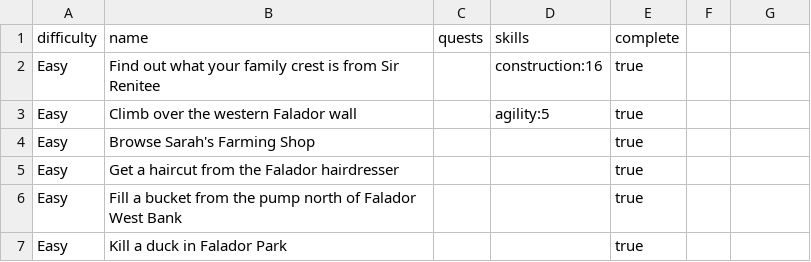
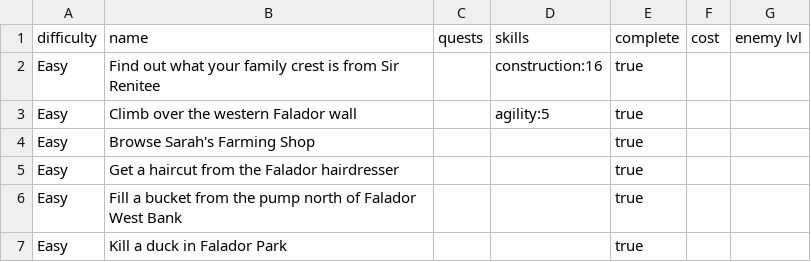
Before and after one commit to roaclark/rs-stats, a CSV file: data/achievements/falador.csv, drawn as a sheet; only a part is shown; the diff names each change by its address in the sheet, - before the commit and + after, or states it on an @@ line.

```diff
--- a/data/achievements/falador.csv
+++ b/data/achievements/falador.csv
-F1: (empty)
+F1: cost
-G1: (empty)
+G1: enemy lvl
```
Also changed, not shown: data/achievements/ardougne.csv, data/achievements/kandarin.csv, 11 other files.
